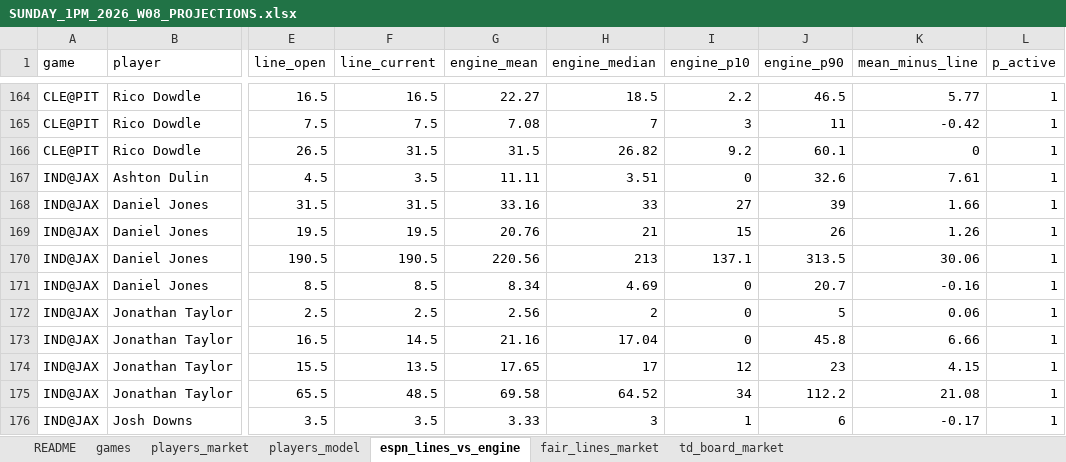
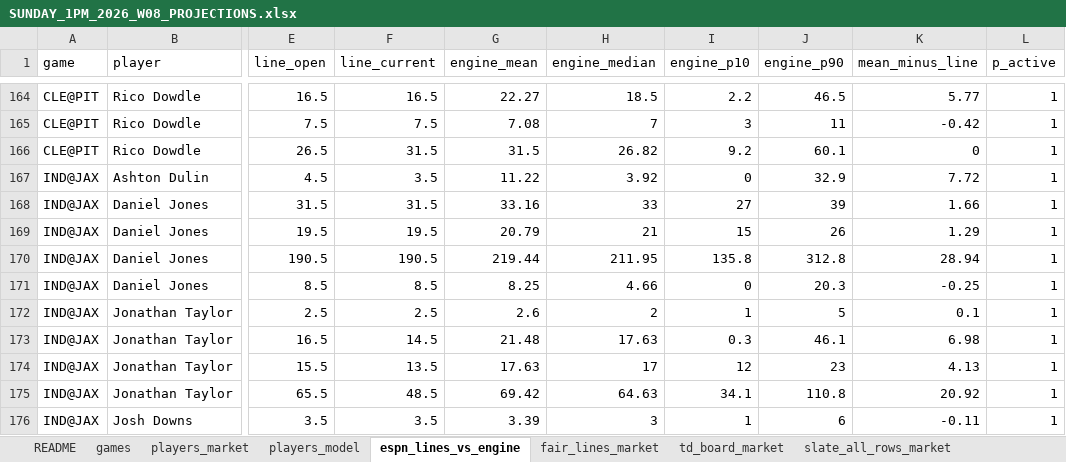
Before and after one commit to devintyler-systems/apexos-fantasy-gm, an Excel workbook: docs/weekly/SUNDAY_1PM_2026_W08_PROJECTIONS.xlsx, sheet espn_lines_vs_engine, drawn as a sheet; only a part is shown, gaps mark what is left out; values as stored, in another font and other column widths than the file's, no borders; the diff covers the shown part only; the diff names each change by its address in the sheet, - before the commit and + after, or states it on an @@ line.

```diff
--- a/docs/weekly/SUNDAY_1PM_2026_W08_PROJECTIONS.xlsx (sheet espn_lines_vs_engine)
+++ b/docs/weekly/SUNDAY_1PM_2026_W08_PROJECTIONS.xlsx (sheet espn_lines_vs_engine)
+sheet tab: slate_all_rows_market
-G167 (engine_mean): 11.11
+G167 (engine_mean): 11.22
-H167 (engine_median): 3.51
+H167 (engine_median): 3.92
-J167 (engine_p90): 32.6
+J167 (engine_p90): 32.9
-K167 (mean_minus_line): 7.61
+K167 (mean_minus_line): 7.72
-G169 (engine_mean): 20.76
+G169 (engine_mean): 20.79
-K169 (mean_minus_line): 1.26
+K169 (mean_minus_line): 1.29
-G170 (engine_mean): 220.56
+G170 (engine_mean): 219.44
-H170 (engine_median): 213
+H170 (engine_median): 211.95
-I170 (engine_p10): 137.1
+I170 (engine_p10): 135.8
-J170 (engine_p90): 313.5
+J170 (engine_p90): 312.8
-K170 (mean_minus_line): 30.06
+K170 (mean_minus_line): 28.94
-G171 (engine_mean): 8.34
+G171 (engine_mean): 8.25
-H171 (engine_median): 4.69
+H171 (engine_median): 4.66
-J171 (engine_p90): 20.7
+J171 (engine_p90): 20.3
-K171 (mean_minus_line): -0.16
+K171 (mean_minus_line): -0.25
-G172 (engine_mean): 2.56
+G172 (engine_mean): 2.6
-I172 (engine_p10): 0
+I172 (engine_p10): 1
-K172 (mean_minus_line): 0.06
+K172 (mean_minus_line): 0.1
-G173 (engine_mean): 21.16
+G173 (engine_mean): 21.48
-H173 (engine_median): 17.04
+H173 (engine_median): 17.63
-I173 (engine_p10): 0
+I173 (engine_p10): 0.3
-J173 (engine_p90): 45.8
+J173 (engine_p90): 46.1
-K173 (mean_minus_line): 6.66
+K173 (mean_minus_line): 6.98
-G174 (engine_mean): 17.65
+G174 (engine_mean): 17.63
-K174 (mean_minus_line): 4.15
+K174 (mean_minus_line): 4.13
-G175 (engine_mean): 69.58
+G175 (engine_mean): 69.42
-H175 (engine_median): 64.52
+H175 (engine_median): 64.63
-I175 (engine_p10): 34
+I175 (engine_p10): 34.1
-J175 (engine_p90): 112.2
+J175 (engine_p90): 110.8
-K175 (mean_minus_line): 21.08
+K175 (mean_minus_line): 20.92
-G176 (engine_mean): 3.33
+G176 (engine_mean): 3.39
-K176 (mean_minus_line): -0.17
+K176 (mean_minus_line): -0.11
```
Also changed, not shown: 691 edited cells elsewhere in this sheet, sheet fair_lines_market, sheet td_board_market, sheet players_market, sheet players_model, sheet README, 23 other files.
